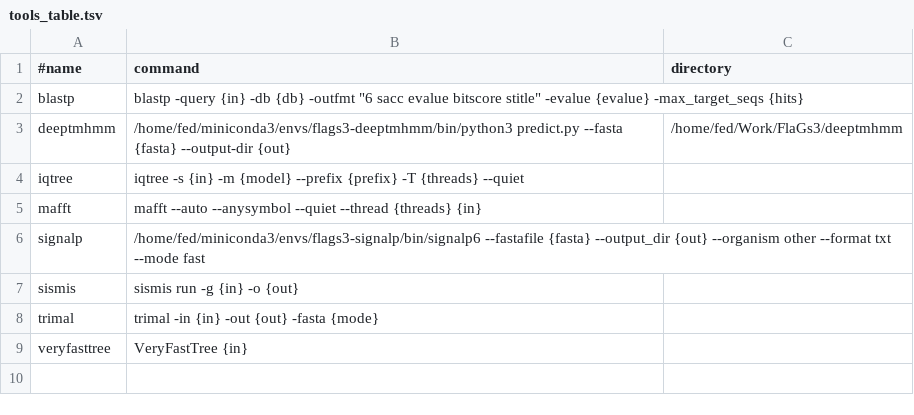
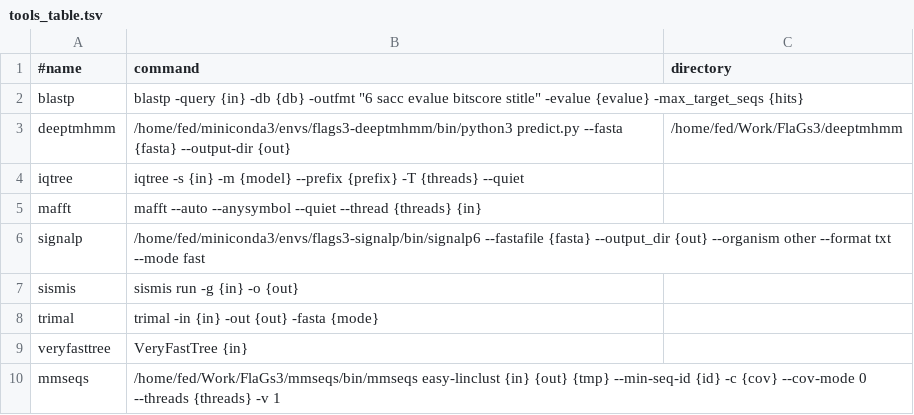
Before and after one commit to GCA-VH-lab/FlaGs3, a TSV file: tools_table.tsv, drawn as a sheet.

Commit message:
FlaGs3 1.4.0 — optional MMseqs2 collapsing before clustering for very large runs, and connected components are taken on a symmetrised graph so a protein can no longer land in two families

```diff
--- a/tools_table.tsv
+++ b/tools_table.tsv
@@ -9 +9,2 @@ trimal	trimal -in {in} -out {out} -fasta {mode}
 veryfasttree	VeryFastTree {in}	
+mmseqs	/home/fed/Work/FlaGs3/mmseqs/bin/mmseqs easy-linclust {in} {out} {tmp} --min-seq-id {id} -c {cov} --cov-mode 0 --threads {threads} -v 1	
```
Also changed, not shown: 8 other files.
